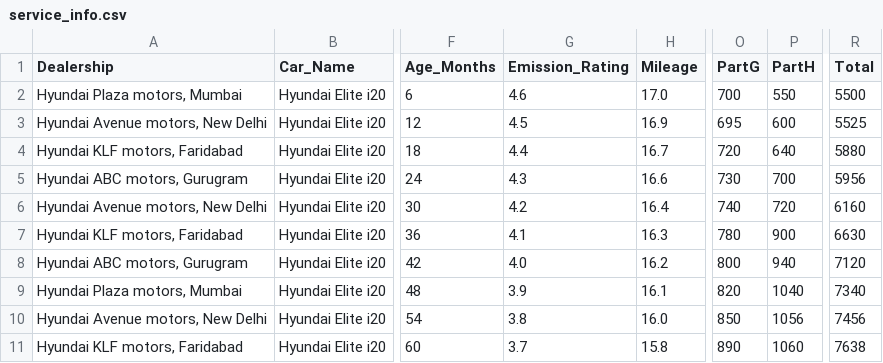
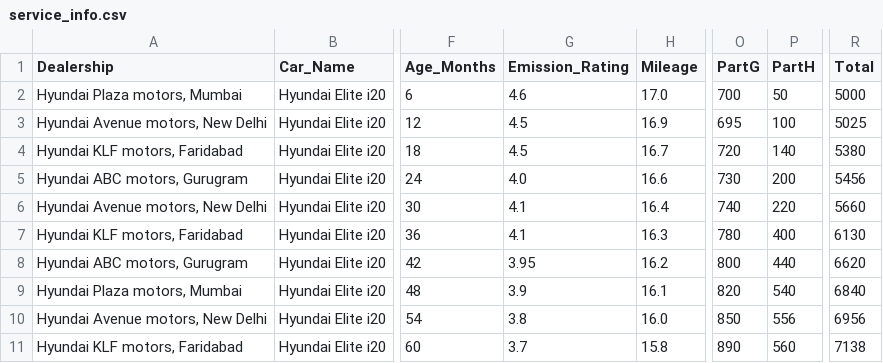
Before and after one commit to ishaansharma7/RA24_Cybercrats_WIMDR, a CSV file: sih project/sihproject/vmi/static/carprofiles/Hyundai Elite i20/service_info.csv, drawn as a sheet; only a part is shown, gaps mark what is left out; the diff names each change by its address in the sheet, - before the commit and + after, or states it on an @@ line.

```diff
--- a/sih project/sihproject/vmi/static/carprofiles/Hyundai Elite i20/service_info.csv
+++ b/sih project/sihproject/vmi/static/carprofiles/Hyundai Elite i20/service_info.csv
-P2 (PartH): 550
+P2 (PartH): 50
-R2 (Total): 5500
+R2 (Total): 5000
-P3 (PartH): 600
+P3 (PartH): 100
-R3 (Total): 5525
+R3 (Total): 5025
-G4 (Emission_Rating): 4.4
+G4 (Emission_Rating): 4.5
-P4 (PartH): 640
+P4 (PartH): 140
-R4 (Total): 5880
+R4 (Total): 5380
-G5 (Emission_Rating): 4.3
+G5 (Emission_Rating): 4.0
-P5 (PartH): 700
+P5 (PartH): 200
-R5 (Total): 5956
+R5 (Total): 5456
-G6 (Emission_Rating): 4.2
+G6 (Emission_Rating): 4.1
-P6 (PartH): 720
+P6 (PartH): 220
-R6 (Total): 6160
+R6 (Total): 5660
-P7 (PartH): 900
+P7 (PartH): 400
-R7 (Total): 6630
+R7 (Total): 6130
-G8 (Emission_Rating): 4.0
+G8 (Emission_Rating): 3.95
-P8 (PartH): 940
+P8 (PartH): 440
-R8 (Total): 7120
+R8 (Total): 6620
-P9 (PartH): 1040
+P9 (PartH): 540
-R9 (Total): 7340
+R9 (Total): 6840
-P10 (PartH): 1056
+P10 (PartH): 556
-R10 (Total): 7456
+R10 (Total): 6956
-P11 (PartH): 1060
+P11 (PartH): 560
-R11 (Total): 7638
+R11 (Total): 7138
```
Also changed, not shown: sih project/sihproject/vmi/static/carprofiles/Honda Civic/service_info.csv, sih project/sihproject/vmi/static/carprofiles/Hyundai Grand i10/service_info.csv, 15 other files.
